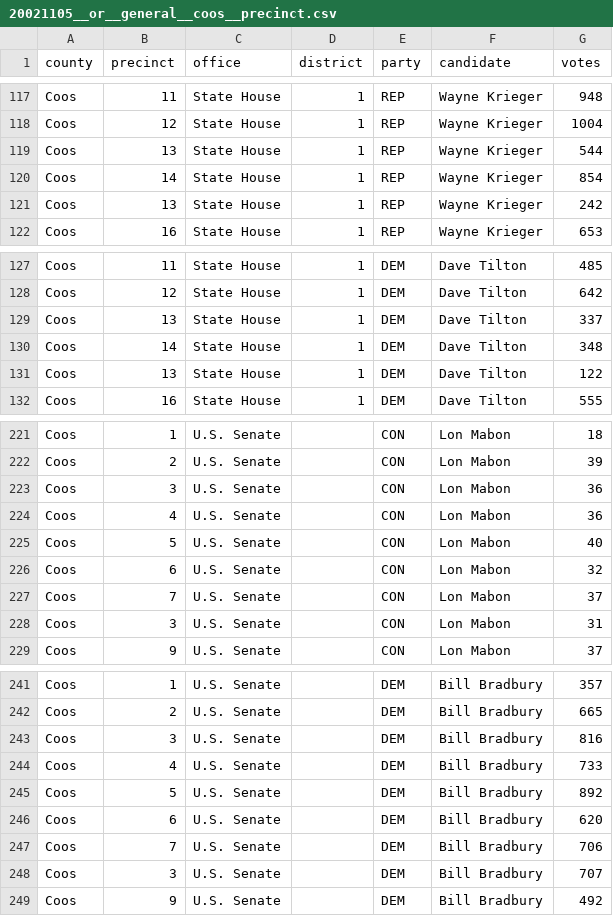
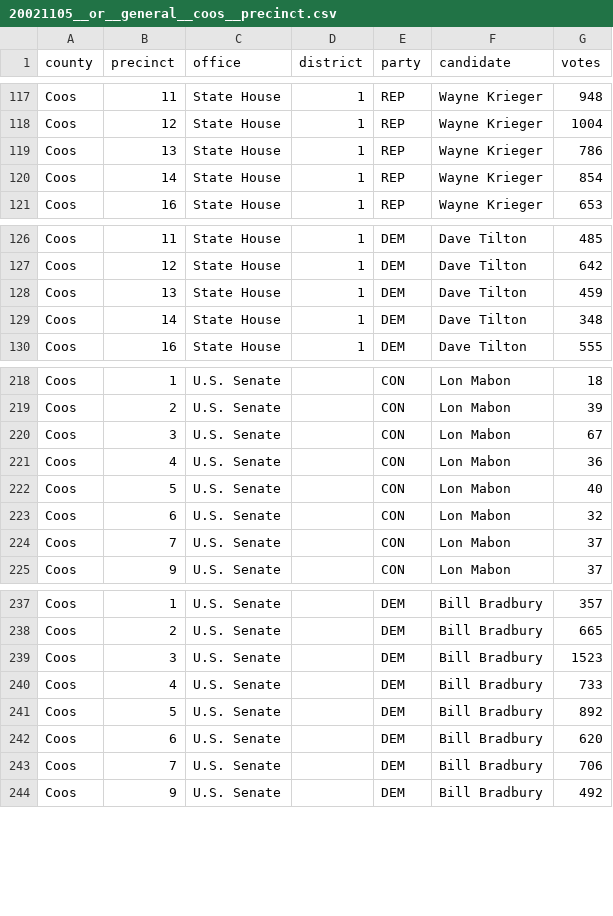
Before and after one commit to openelections/openelections-data-or, a CSV file: 2002/20021105__or__general__coos__precinct.csv, drawn as a sheet; only a part is shown, gaps mark what is left out; the diff covers the shown part only.

```diff
--- a/2002/20021105__or__general__coos__precinct.csv
+++ b/2002/20021105__or__general__coos__precinct.csv
@@ -118,5 +118,4 @@ Coos,11,State House,1,REP,Wayne Krieger,948
 Coos,12,State House,1,REP,Wayne Krieger,1004
-Coos,13,State House,1,REP,Wayne Krieger,544
+Coos,13,State House,1,REP,Wayne Krieger,786
 Coos,14,State House,1,REP,Wayne Krieger,854
-Coos,13,State House,1,REP,Wayne Krieger,242
 Coos,16,State House,1,REP,Wayne Krieger,653
@@ -128,5 +127,4 @@ Coos,11,State House,1,DEM,Dave Tilton,485
 Coos,12,State House,1,DEM,Dave Tilton,642
-Coos,13,State House,1,DEM,Dave Tilton,337
+Coos,13,State House,1,DEM,Dave Tilton,459
 Coos,14,State House,1,DEM,Dave Tilton,348
-Coos,13,State House,1,DEM,Dave Tilton,122
 Coos,16,State House,1,DEM,Dave Tilton,555
@@ -222,3 +219,3 @@ Coos,1,U.S. Senate,,CON,Lon Mabon,18
 Coos,2,U.S. Senate,,CON,Lon Mabon,39
-Coos,3,U.S. Senate,,CON,Lon Mabon,36
+Coos,3,U.S. Senate,,CON,Lon Mabon,67
 Coos,4,U.S. Senate,,CON,Lon Mabon,36
@@ -227,3 +224,2 @@ Coos,6,U.S. Senate,,CON,Lon Mabon,32
 Coos,7,U.S. Senate,,CON,Lon Mabon,37
-Coos,3,U.S. Senate,,CON,Lon Mabon,31
 Coos,9,U.S. Senate,,CON,Lon Mabon,37
@@ -242,3 +238,3 @@ Coos,1,U.S. Senate,,DEM,Bill Bradbury,357
 Coos,2,U.S. Senate,,DEM,Bill Bradbury,665
-Coos,3,U.S. Senate,,DEM,Bill Bradbury,816
+Coos,3,U.S. Senate,,DEM,Bill Bradbury,1523
 Coos,4,U.S. Senate,,DEM,Bill Bradbury,733
@@ -247,3 +243,2 @@ Coos,6,U.S. Senate,,DEM,Bill Bradbury,620
 Coos,7,U.S. Senate,,DEM,Bill Bradbury,706
-Coos,3,U.S. Senate,,DEM,Bill Bradbury,707
 Coos,9,U.S. Senate,,DEM,Bill Bradbury,492
```
Also changed, not shown: 4 removed rows and 2 edited cells elsewhere in this file, 2004/20040518__or__primary__malheur__precinct.csv, 2022/counties/20221108__or__general__josephine__precinct.csv, 3 other files.
